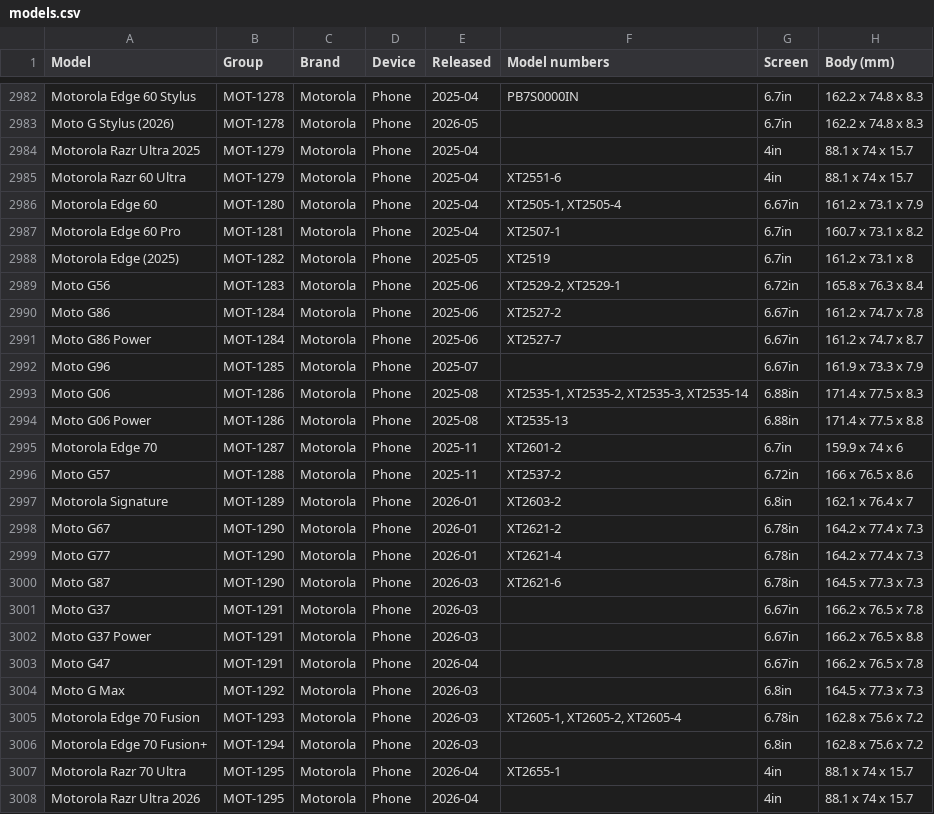
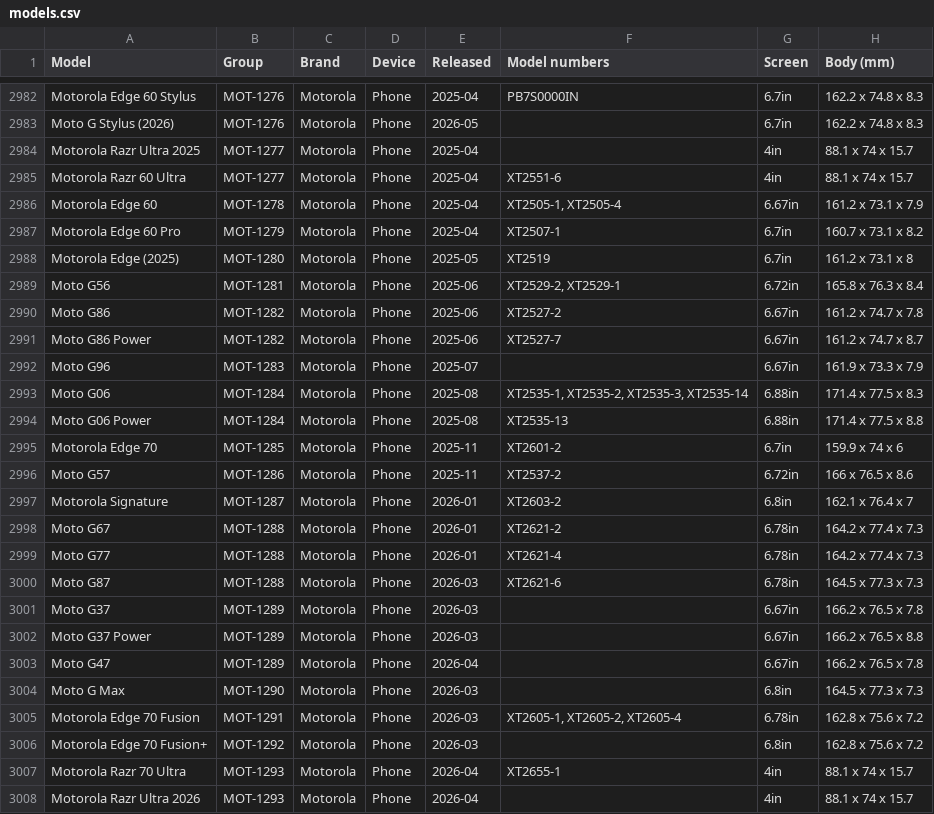
Before and after one commit to WelFedTed/tempered, a CSV file: docs/data/models.csv, drawn as a sheet; only a part is shown, gaps mark what is left out; the diff covers the shown part only; the diff names each change by its address in the sheet, - before the commit and + after, or states it on an @@ line.

```diff
--- a/docs/data/models.csv
+++ b/docs/data/models.csv
-B2982:B2983 (Group): MOT-1278
+B2982:B2983 (Group): MOT-1276
-B2984:B2985 (Group): MOT-1279
+B2984:B2985 (Group): MOT-1277
-B2986 (Group): MOT-1280
+B2986 (Group): MOT-1278
-B2987 (Group): MOT-1281
+B2987 (Group): MOT-1279
-B2988 (Group): MOT-1282
+B2988 (Group): MOT-1280
-B2989 (Group): MOT-1283
+B2989 (Group): MOT-1281
-B2990:B2991 (Group): MOT-1284
+B2990:B2991 (Group): MOT-1282
-B2992 (Group): MOT-1285
+B2992 (Group): MOT-1283
-B2993:B2994 (Group): MOT-1286
+B2993:B2994 (Group): MOT-1284
-B2995 (Group): MOT-1287
+B2995 (Group): MOT-1285
-B2996 (Group): MOT-1288
+B2996 (Group): MOT-1286
-B2997 (Group): MOT-1289
+B2997 (Group): MOT-1287
-B2998:B3000 (Group): MOT-1290
+B2998:B3000 (Group): MOT-1288
-B3001:B3003 (Group): MOT-1291
+B3001:B3003 (Group): MOT-1289
-B3004 (Group): MOT-1292
+B3004 (Group): MOT-1290
-B3005 (Group): MOT-1293
+B3005 (Group): MOT-1291
-B3006 (Group): MOT-1294
+B3006 (Group): MOT-1292
-B3007:B3008 (Group): MOT-1295
+B3007:B3008 (Group): MOT-1293
```
Also changed, not shown: 3 added rows, 3 removed rows and 60 edited cells elsewhere in this file, docs/data/fit-groups.csv, 5 other files.
